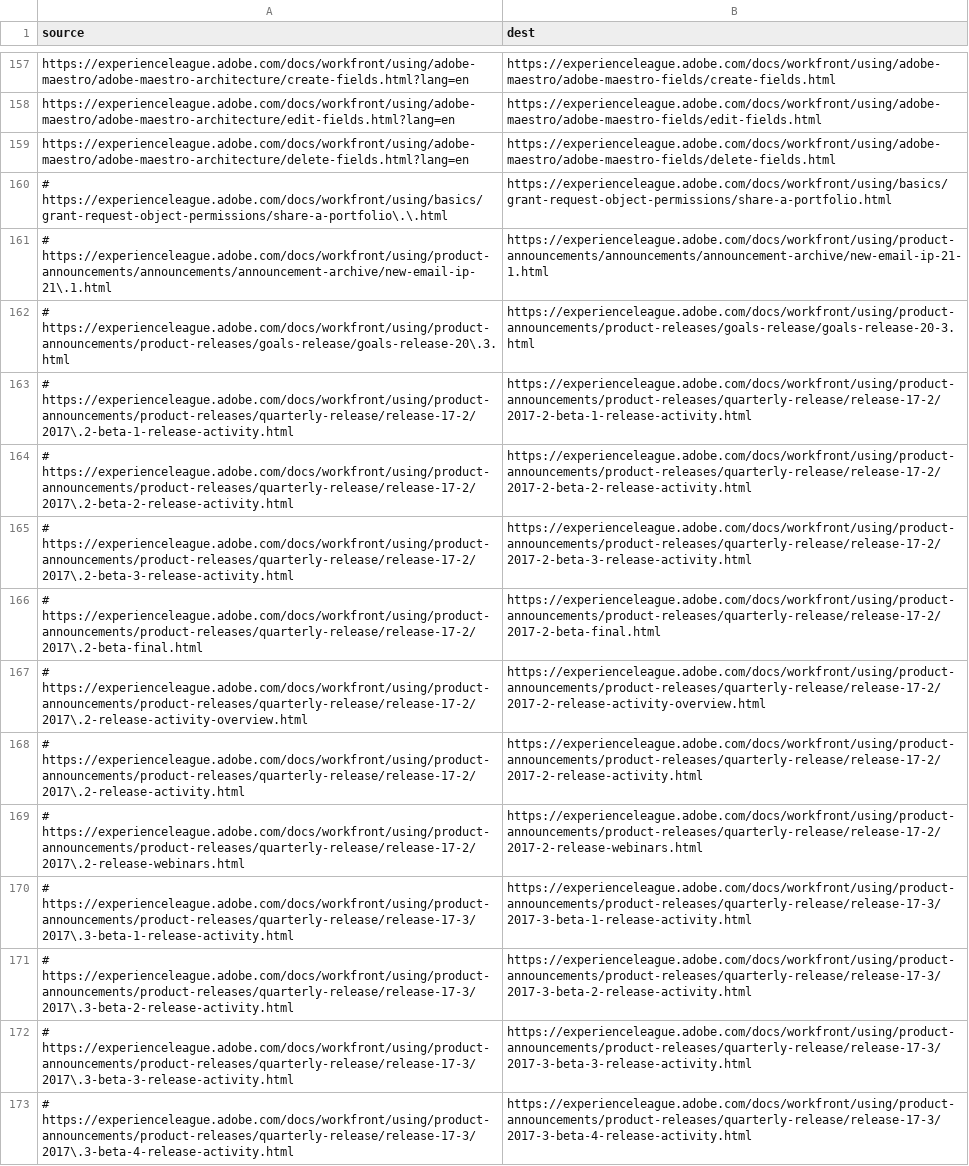
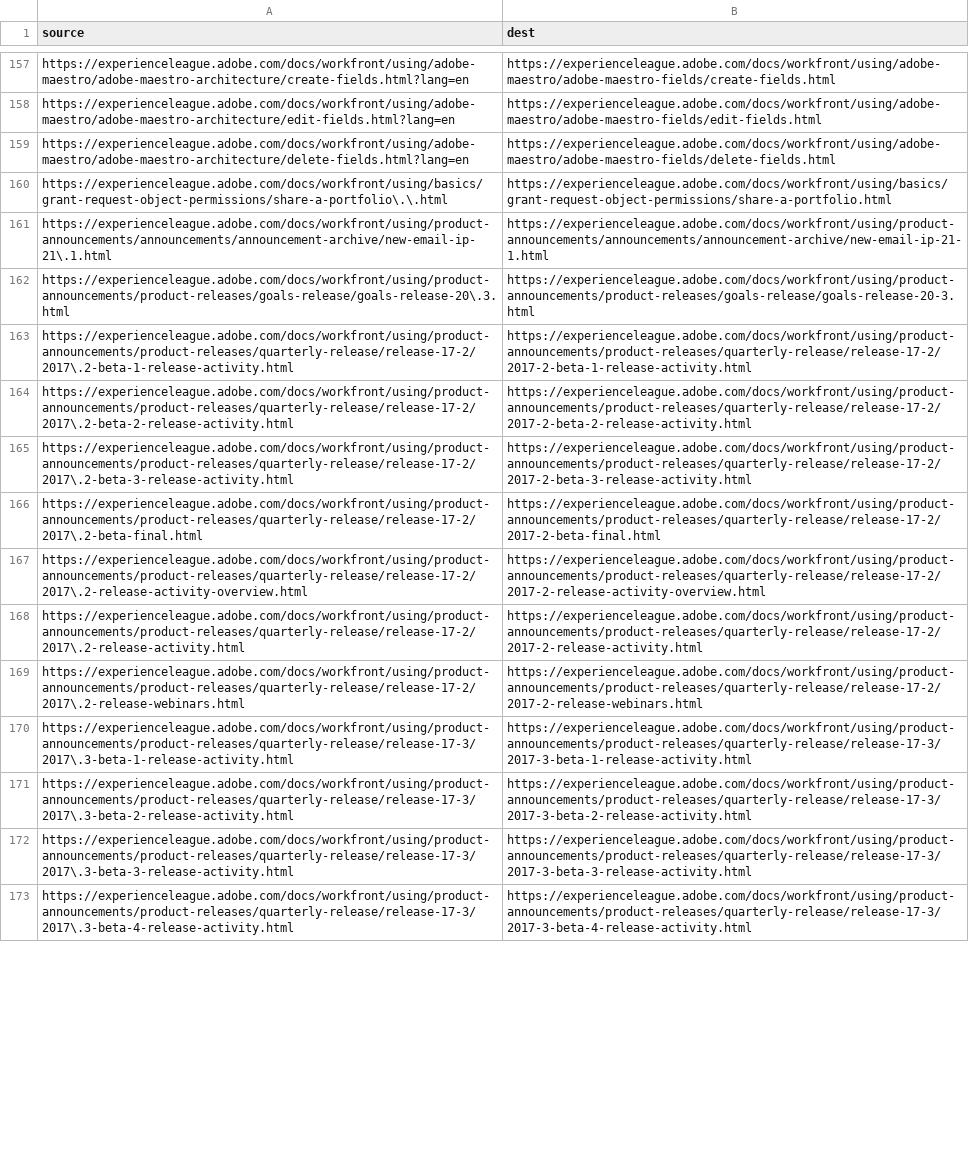
Before and after one commit to AdobeDocs/workfront.it-IT, a CSV file: redirects.csv, drawn as a sheet; only a part is shown, gaps mark what is left out; the diff covers the shown part only; the diff names each change by its address in the sheet, - before the commit and + after, or states it on an @@ line.

Commit message:
Sync non localizable files for core commit 93564392bdd4ac544b2415c4e0272586253e4ee7

```diff
--- a/redirects.csv
+++ b/redirects.csv
-A160 (source): # https://experienceleague.adobe.com/docs/workfront/using/basics/grant-request-object-permissions/share-a-portfolio\.\.html
+A160 (source): https://experienceleague.adobe.com/docs/workfront/using/basics/grant-request-object-permissions/share-a-portfolio\.\.html
-A161 (source): # https://experienceleague.adobe.com/docs/workfront/using/product-announcements/announcements/announcement-archive/new-email-ip-21\.1.html
+A161 (source): https://experienceleague.adobe.com/docs/workfront/using/product-announcements/announcements/announcement-archive/new-email-ip-21\.1.html
-A162 (source): # https://experienceleague.adobe.com/docs/workfront/using/product-announcements/product-releases/goals-release/goals-release-20\.3.html
+A162 (source): https://experienceleague.adobe.com/docs/workfront/using/product-announcements/product-releases/goals-release/goals-release-20\.3.html
-A163 (source): # https://experienceleague.adobe.com/docs/workfront/using/product-announcements/product-releases/quarterly-release/release-17-2/2017\.2-beta-1-release-activity.html
+A163 (source): https://experienceleague.adobe.com/docs/workfront/using/product-announcements/product-releases/quarterly-release/release-17-2/2017\.2-beta-1-release-activity.html
-A164 (source): # https://experienceleague.adobe.com/docs/workfront/using/product-announcements/product-releases/quarterly-release/release-17-2/2017\.2-beta-2-release-activity.html
+A164 (source): https://experienceleague.adobe.com/docs/workfront/using/product-announcements/product-releases/quarterly-release/release-17-2/2017\.2-beta-2-release-activity.html
-A165 (source): # https://experienceleague.adobe.com/docs/workfront/using/product-announcements/product-releases/quarterly-release/release-17-2/2017\.2-beta-3-release-activity.html
+A165 (source): https://experienceleague.adobe.com/docs/workfront/using/product-announcements/product-releases/quarterly-release/release-17-2/2017\.2-beta-3-release-activity.html
-A166 (source): # https://experienceleague.adobe.com/docs/workfront/using/product-announcements/product-releases/quarterly-release/release-17-2/2017\.2-beta-final.html
+A166 (source): https://experienceleague.adobe.com/docs/workfront/using/product-announcements/product-releases/quarterly-release/release-17-2/2017\.2-beta-final.html
-A167 (source): # https://experienceleague.adobe.com/docs/workfront/using/product-announcements/product-releases/quarterly-release/release-17-2/2017\.2-release-activity-overview.html
+A167 (source): https://experienceleague.adobe.com/docs/workfront/using/product-announcements/product-releases/quarterly-release/release-17-2/2017\.2-release-activity-overview.html
-A168 (source): # https://experienceleague.adobe.com/docs/workfront/using/product-announcements/product-releases/quarterly-release/release-17-2/2017\.2-release-activity.html
+A168 (source): https://experienceleague.adobe.com/docs/workfront/using/product-announcements/product-releases/quarterly-release/release-17-2/2017\.2-release-activity.html
-A169 (source): # https://experienceleague.adobe.com/docs/workfront/using/product-announcements/product-releases/quarterly-release/release-17-2/2017\.2-release-webinars.html
+A169 (source): https://experienceleague.adobe.com/docs/workfront/using/product-announcements/product-releases/quarterly-release/release-17-2/2017\.2-release-webinars.html
-A170 (source): # https://experienceleague.adobe.com/docs/workfront/using/product-announcements/product-releases/quarterly-release/release-17-3/2017\.3-beta-1-release-activity.html
+A170 (source): https://experienceleague.adobe.com/docs/workfront/using/product-announcements/product-releases/quarterly-release/release-17-3/2017\.3-beta-1-release-activity.html
-A171 (source): # https://experienceleague.adobe.com/docs/workfront/using/product-announcements/product-releases/quarterly-release/release-17-3/2017\.3-beta-2-release-activity.html
+A171 (source): https://experienceleague.adobe.com/docs/workfront/using/product-announcements/product-releases/quarterly-release/release-17-3/2017\.3-beta-2-release-activity.html
-A172 (source): # https://experienceleague.adobe.com/docs/workfront/using/product-announcements/product-releases/quarterly-release/release-17-3/2017\.3-beta-3-release-activity.html
+A172 (source): https://experienceleague.adobe.com/docs/workfront/using/product-announcements/product-releases/quarterly-release/release-17-3/2017\.3-beta-3-release-activity.html
-A173 (source): # https://experienceleague.adobe.com/docs/workfront/using/product-announcements/product-releases/quarterly-release/release-17-3/2017\.3-beta-4-release-activity.html
+A173 (source): https://experienceleague.adobe.com/docs/workfront/using/product-announcements/product-releases/quarterly-release/release-17-3/2017\.3-beta-4-release-activity.html
```
Also changed, not shown: 68 edited cells elsewhere in this file.
